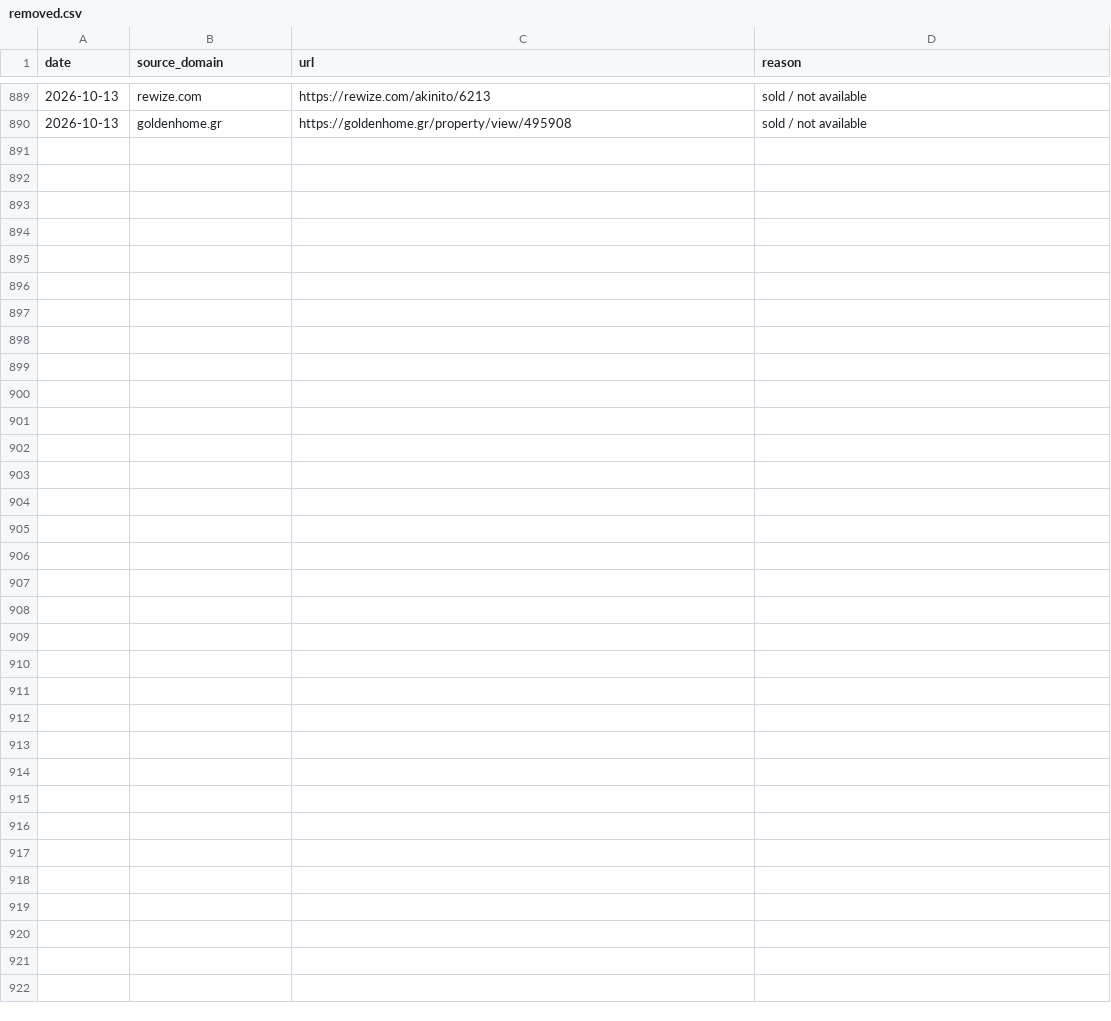
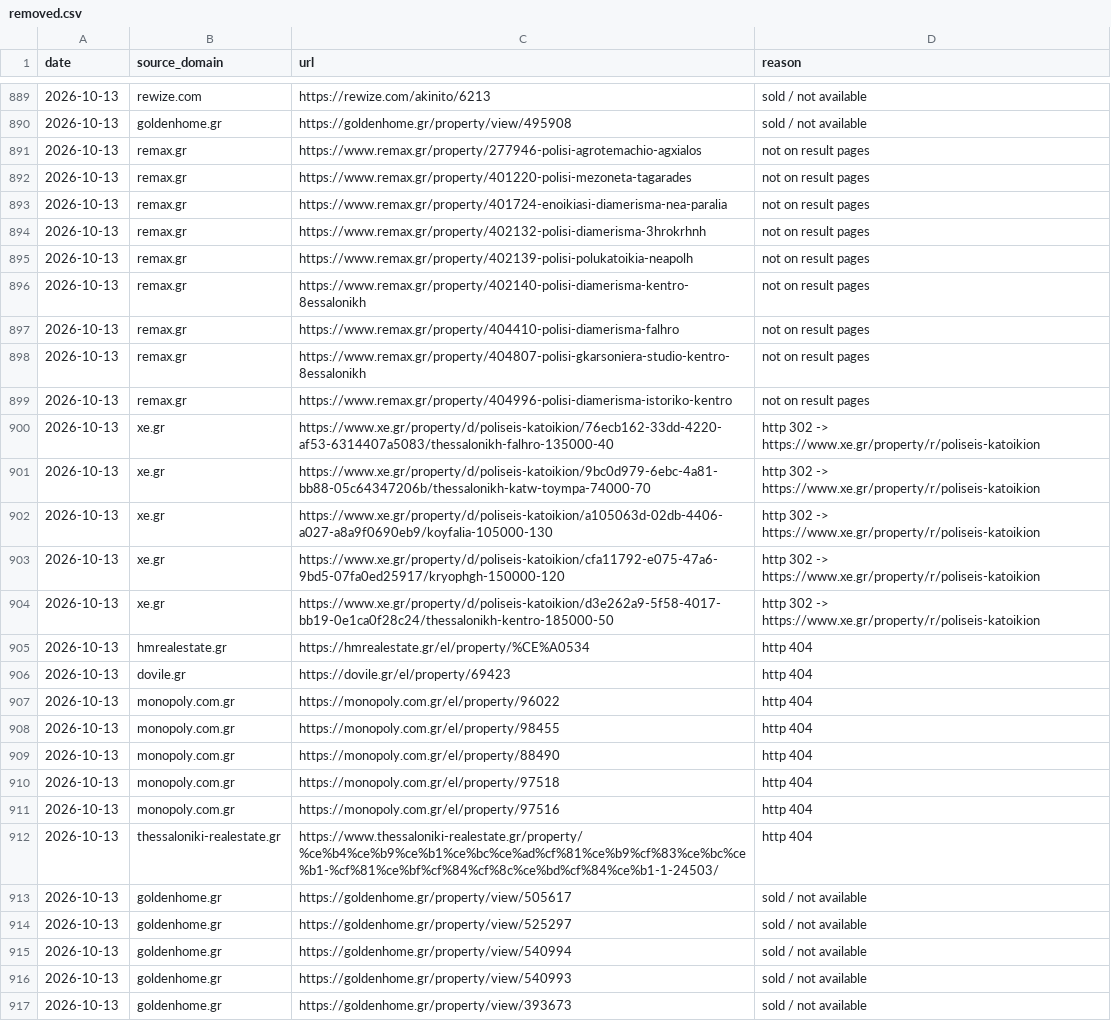
Before and after one commit to jenyshir-eng/Greece-real-estate, a CSV file: data/listings/removed.csv, drawn as a sheet; only a part is shown, gaps mark what is left out; the diff names each change by its address in the sheet, - before the commit and + after, or states it on an @@ line.

Commit message:
Update 2026-10-13 13:33 (Thessaloniki): 445 new listings

```diff
--- a/data/listings/removed.csv
+++ b/data/listings/removed.csv
+row 891: 2026-10-13 | remax.gr | https://www.remax.gr/property/277946-polisi-agrotemachio-agxialos | not on result pages
+row 892: 2026-10-13 | remax.gr | https://www.remax.gr/property/401220-polisi-mezoneta-tagarades | not on result pages
+row 893: 2026-10-13 | remax.gr | https://www.remax.gr/property/401724-enoikiasi-diamerisma-nea-paralia | not on result pages
+row 894: 2026-10-13 | remax.gr | https://www.remax.gr/property/402132-polisi-diamerisma-3hrokrhnh | not on result pages
+row 895: 2026-10-13 | remax.gr | https://www.remax.gr/property/402139-polisi-polukatoikia-neapolh | not on result pages
+row 896: 2026-10-13 | remax.gr | https://www.remax.gr/property/402140-polisi-diamerisma-kentro-8essalonikh | not on result pages
+row 897: 2026-10-13 | remax.gr | https://www.remax.gr/property/404410-polisi-diamerisma-falhro | not on result pages
+row 898: 2026-10-13 | remax.gr | https://www.remax.gr/property/404807-polisi-gkarsoniera-studio-kentro-8essalonikh | not on result pages
+row 899: 2026-10-13 | remax.gr | https://www.remax.gr/property/404996-polisi-diamerisma-istoriko-kentro | not on result pages
+row 900: 2026-10-13 | xe.gr | https://www.xe.gr/property/d/poliseis-katoikion/76ecb162-33dd-4220-af53-6314407a5083/thessalonikh-falhro-135000-40 | http 302 -> https://www.xe.gr/property/r/poliseis-katoikion
+row 901: 2026-10-13 | xe.gr | https://www.xe.gr/property/d/poliseis-katoikion/9bc0d979-6ebc-4a81-bb88-05c64347206b/thessalonikh-katw-toympa-74000-70 | http 302 -> https://www.xe.gr/property/r/poliseis-katoikion
+row 902: 2026-10-13 | xe.gr | https://www.xe.gr/property/d/poliseis-katoikion/a105063d-02db-4406-a027-a8a9f0690eb9/koyfalia-105000-130 | http 302 -> https://www.xe.gr/property/r/poliseis-katoikion
+row 903: 2026-10-13 | xe.gr | https://www.xe.gr/property/d/poliseis-katoikion/cfa11792-e075-47a6-9bd5-07fa0ed25917/kryophgh-150000-120 | http 302 -> https://www.xe.gr/property/r/poliseis-katoikion
+row 904: 2026-10-13 | xe.gr | https://www.xe.gr/property/d/poliseis-katoikion/d3e262a9-5f58-4017-bb19-0e1ca0f28c24/thessalonikh-kentro-185000-50 | http 302 -> https://www.xe.gr/property/r/poliseis-katoikion
+row 905: 2026-10-13 | hmrealestate.gr | https://hmrealestate.gr/el/property/%CE%A0534 | http 404
+row 906: 2026-10-13 | dovile.gr | https://dovile.gr/el/property/69423 | http 404
+row 907: 2026-10-13 | monopoly.com.gr | https://monopoly.com.gr/el/property/96022 | http 404
+row 908: 2026-10-13 | monopoly.com.gr | https://monopoly.com.gr/el/property/98455 | http 404
+row 909: 2026-10-13 | monopoly.com.gr | https://monopoly.com.gr/el/property/88490 | http 404
+row 910: 2026-10-13 | monopoly.com.gr | https://monopoly.com.gr/el/property/97518 | http 404
+row 911: 2026-10-13 | monopoly.com.gr | https://monopoly.com.gr/el/property/97516 | http 404
+row 912: 2026-10-13 | thessaloniki-realestate.gr | https://www.thessaloniki-realestate.gr/property/%ce%b4%ce%b9%ce%b1%ce%bc%ce%ad%cf%81%ce%b9%cf%83%ce%bc%ce%b1-%cf%81%ce%bf%cf%84%cf%8c%ce%bd%cf%84%ce%b1-1-24503/ | http 404
+row 913: 2026-10-13 | goldenhome.gr | https://goldenhome.gr/property/view/505617 | sold / not available
+row 914: 2026-10-13 | goldenhome.gr | https://goldenhome.gr/property/view/525297 | sold / not available
+row 915: 2026-10-13 | goldenhome.gr | https://goldenhome.gr/property/view/540994 | sold / not available
+row 916: 2026-10-13 | goldenhome.gr | https://goldenhome.gr/property/view/540993 | sold / not available
+row 917: 2026-10-13 | goldenhome.gr | https://goldenhome.gr/property/view/393673 | sold / not available
```
Also changed, not shown: data/listings/collect_report.csv, data/listings/district_hints.csv, 14 other files.
